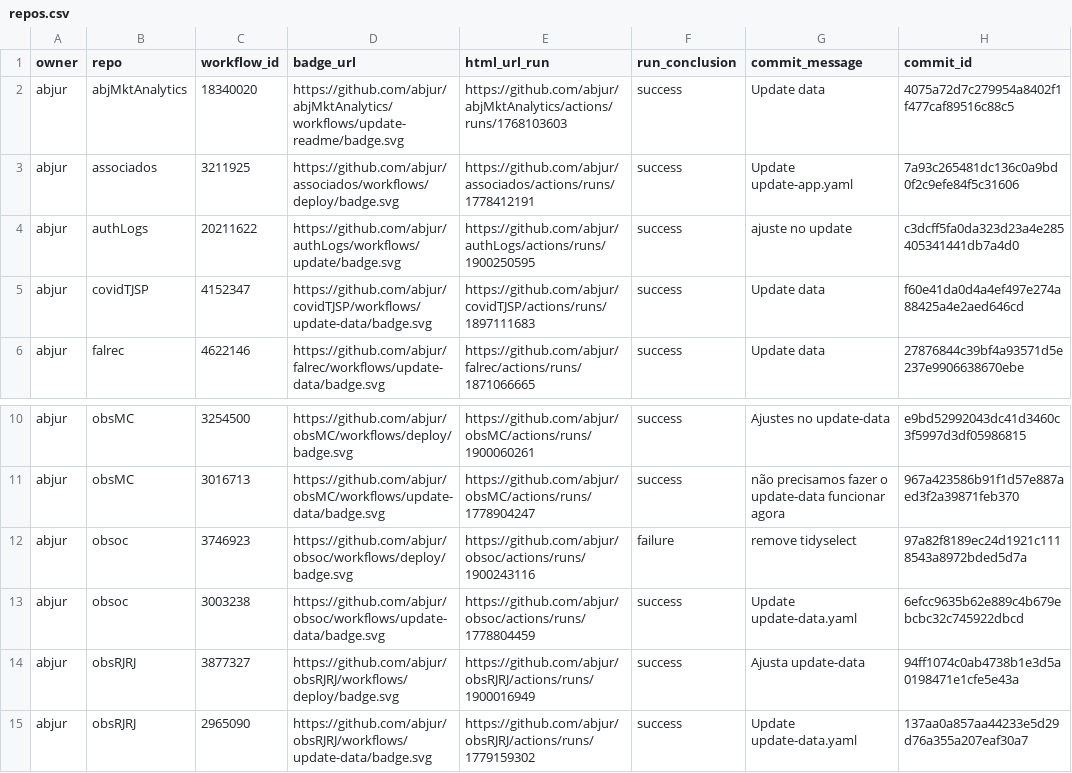
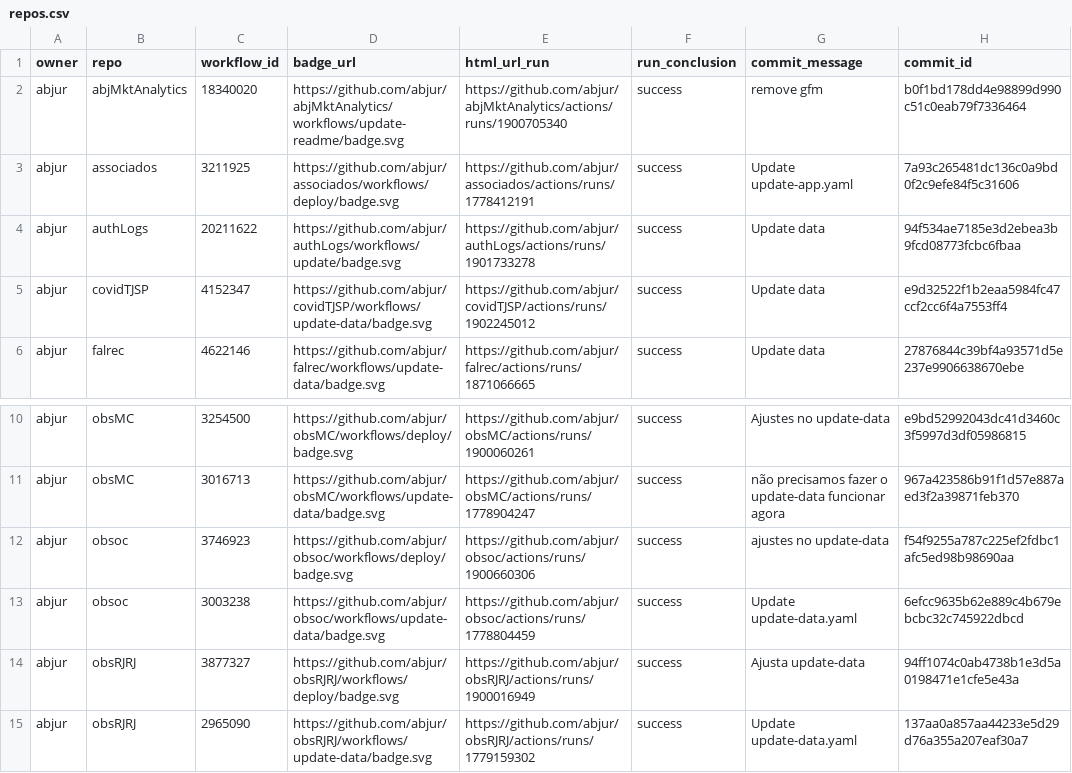
Before and after one commit to abjur/abjStatus, a CSV file: repos.csv, drawn as a sheet; only a part is shown, gaps mark what is left out; the diff names each change by its address in the sheet, - before the commit and + after, or states it on an @@ line.

```diff
--- a/repos.csv
+++ b/repos.csv
-E2 (html_url_run): https://github.com/abjur/abjMktAnalytics/actions/runs/1768103603
+E2 (html_url_run): https://github.com/abjur/abjMktAnalytics/actions/runs/1900705340
-G2 (commit_message): Update data
+G2 (commit_message): remove gfm
-H2 (commit_id): 4075a72d7c279954a8402f1f477caf89516c88c5
+H2 (commit_id): b0f1bd178dd4e98899d990c51c0eab79f7336464
-E4 (html_url_run): https://github.com/abjur/authLogs/actions/runs/1900250595
+E4 (html_url_run): https://github.com/abjur/authLogs/actions/runs/1901733278
-G4 (commit_message): ajuste no update
+G4 (commit_message): Update data
-H4 (commit_id): c3dcff5fa0da323d23a4e285405341441db7a4d0
+H4 (commit_id): 94f534ae7185e3d2ebea3b9fcd08773fcbc6fbaa
-E5 (html_url_run): https://github.com/abjur/covidTJSP/actions/runs/1897111683
+E5 (html_url_run): https://github.com/abjur/covidTJSP/actions/runs/1902245012
-H5 (commit_id): f60e41da0d4a4ef497e274a88425a4e2aed646cd
+H5 (commit_id): e9d32522f1b2eaa5984fc47ccf2cc6f4a7553ff4
-E12 (html_url_run): https://github.com/abjur/obsoc/actions/runs/1900243116
+E12 (html_url_run): https://github.com/abjur/obsoc/actions/runs/1900660306
-F12 (run_conclusion): failure
+F12 (run_conclusion): success
-G12 (commit_message): remove tidyselect
+G12 (commit_message): ajustes no update-data
-H12 (commit_id): 97a82f8189ec24d1921c1118543a8972bded5d7a
+H12 (commit_id): f54f9255a787c225ef2fdbc1afc5ed98b98690aa
```
Also changed, not shown: 1 other file.
